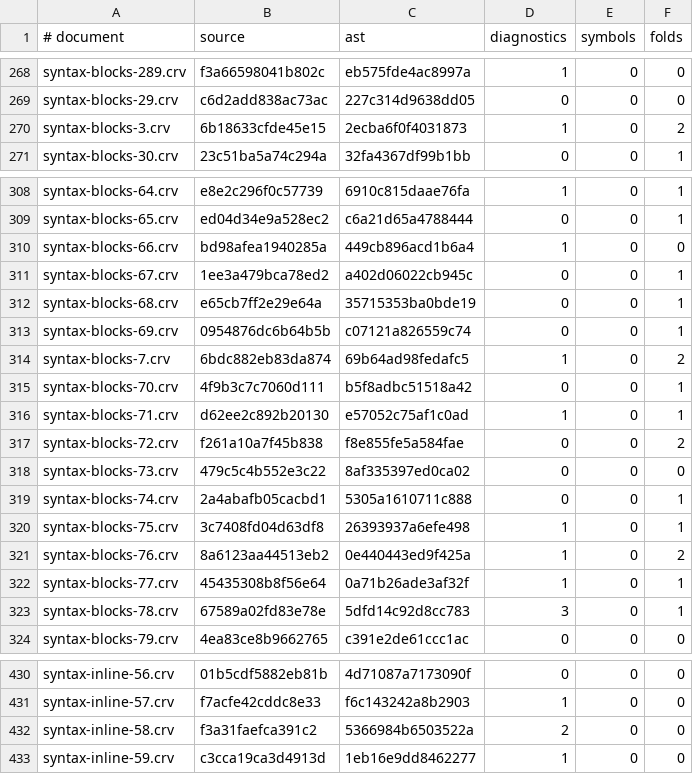
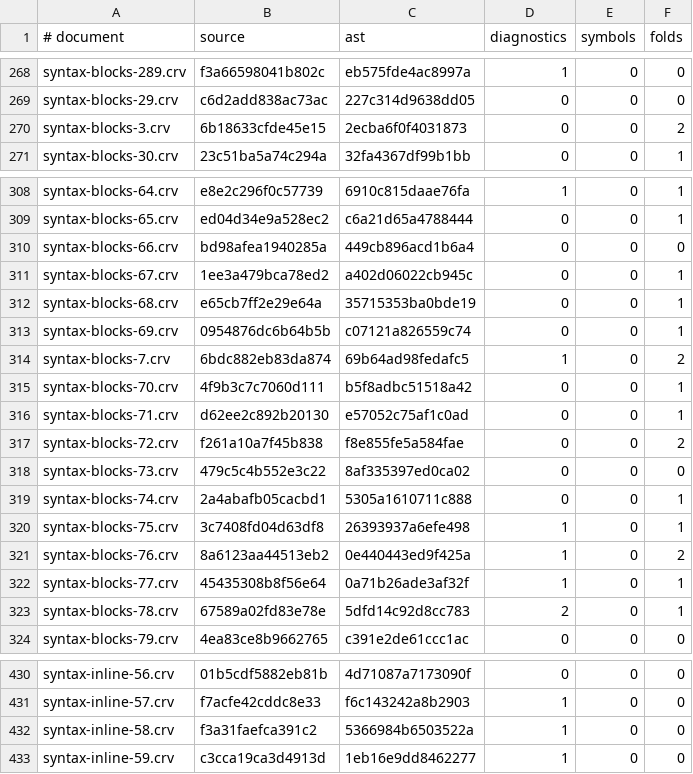
Before and after one commit to markup-carve/vscode-carve, a TSV file: tools/corpus-baseline.tsv, drawn as a sheet; only a part is shown, gaps mark what is left out.

```diff
--- a/tools/corpus-baseline.tsv
+++ b/tools/corpus-baseline.tsv
@@ -269,3 +269,3 @@ syntax-blocks-289.crv	f3a66598041b802c	eb575fde4ac8997a	1	0	0
 syntax-blocks-29.crv	c6d2add838ac73ac	227c314d9638dd05	0	0	0
-syntax-blocks-3.crv	6b18633cfde45e15	2ecba6f0f4031873	1	0	2
+syntax-blocks-3.crv	6b18633cfde45e15	2ecba6f0f4031873	0	0	2
 syntax-blocks-30.crv	23c51ba5a74c294a	32fa4367df99b1bb	0	0	1
@@ -309,3 +309,3 @@ syntax-blocks-64.crv	e8e2c296f0c57739	6910c815daae76fa	1	0	1
 syntax-blocks-65.crv	ed04d34e9a528ec2	c6a21d65a4788444	0	0	1
-syntax-blocks-66.crv	bd98afea1940285a	449cb896acd1b6a4	1	0	0
+syntax-blocks-66.crv	bd98afea1940285a	449cb896acd1b6a4	0	0	0
 syntax-blocks-67.crv	1ee3a479bca78ed2	a402d06022cb945c	0	0	1
@@ -315,3 +315,3 @@ syntax-blocks-7.crv	6bdc882eb83da874	69b64ad98fedafc5	1	0	2
 syntax-blocks-70.crv	4f9b3c7c7060d111	b5f8adbc51518a42	0	0	1
-syntax-blocks-71.crv	d62ee2c892b20130	e57052c75af1c0ad	1	0	1
+syntax-blocks-71.crv	d62ee2c892b20130	e57052c75af1c0ad	0	0	1
 syntax-blocks-72.crv	f261a10a7f45b838	f8e855fe5a584fae	0	0	2
@@ -322,3 +322,3 @@ syntax-blocks-76.crv	8a6123aa44513eb2	0e440443ed9f425a	1	0	2
 syntax-blocks-77.crv	45435308b8f56e64	0a71b26ade3af32f	1	0	1
-syntax-blocks-78.crv	67589a02fd83e78e	5dfd14c92d8cc783	3	0	1
+syntax-blocks-78.crv	67589a02fd83e78e	5dfd14c92d8cc783	2	0	1
 syntax-blocks-79.crv	4ea83ce8b9662765	c391e2de61ccc1ac	0	0	0
@@ -431,3 +431,3 @@ syntax-inline-56.crv	01b5cdf5882eb81b	4d71087a7173090f	0	0	0
 syntax-inline-57.crv	f7acfe42cddc8e33	f6c143242a8b2903	1	0	0
-syntax-inline-58.crv	f3a31faefca391c2	5366984b6503522a	2	0	0
+syntax-inline-58.crv	f3a31faefca391c2	5366984b6503522a	1	0	0
 syntax-inline-59.crv	c3cca19ca3d4913d	1eb16e9dd8462277	1	0	0
```
Also changed, not shown: 8 other files.
